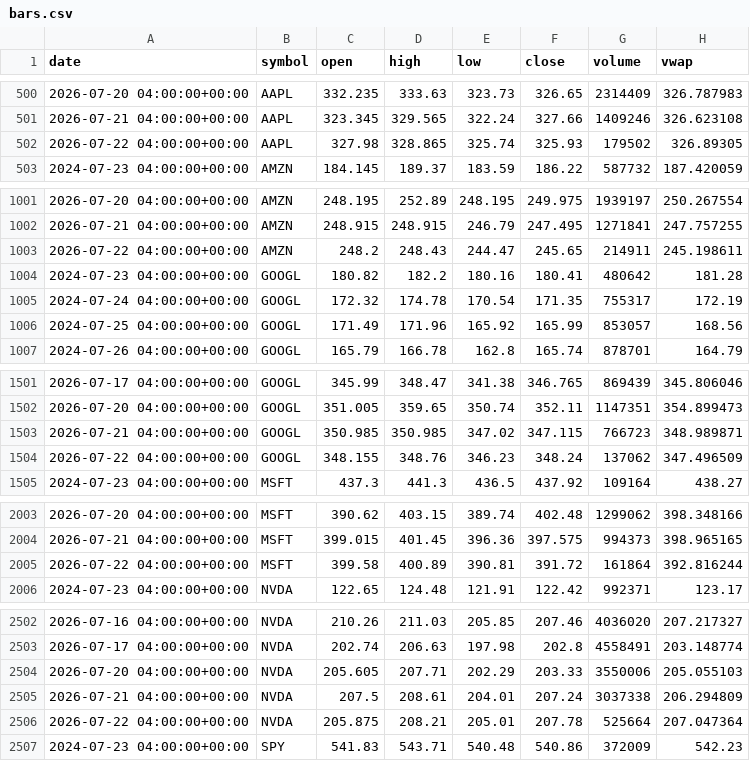
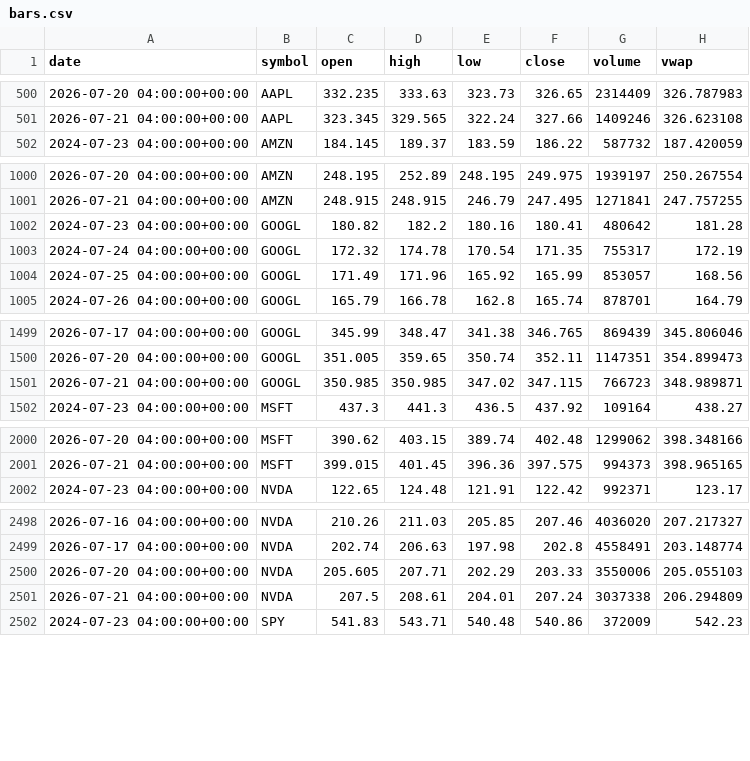
Before and after one commit to thedatadavis/extrapcap, a CSV file: data/normalized/bars.csv, drawn as a sheet; only a part is shown, gaps mark what is left out; the diff covers the shown part only; the diff names each change by its address in the sheet, - before the commit and + after, or states it on an @@ line.

```diff
--- a/data/normalized/bars.csv
+++ b/data/normalized/bars.csv
-row 502: 2026-07-22 04:00:00+00:00 | AAPL | 327.98 | 328.865 | 325.74 | 325.93 | 179502 | 326.89305
-row 1003: 2026-07-22 04:00:00+00:00 | AMZN | 248.2 | 248.43 | 244.47 | 245.65 | 214911 | 245.198611
-row 1504: 2026-07-22 04:00:00+00:00 | GOOGL | 348.155 | 348.76 | 346.23 | 348.24 | 137062 | 347.496509
-row 2005: 2026-07-22 04:00:00+00:00 | MSFT | 399.58 | 400.89 | 390.81 | 391.72 | 161864 | 392.816244
-row 2506: 2026-07-22 04:00:00+00:00 | NVDA | 205.875 | 208.21 | 205.01 | 207.78 | 525664 | 207.047364
```
Also changed, not shown: 1 removed row elsewhere in this file, data/universe/tradable-basket.csv, 50 other files.
